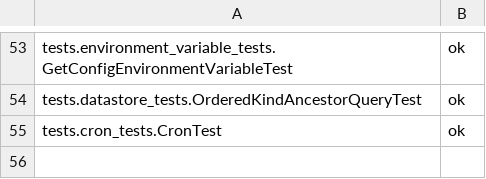
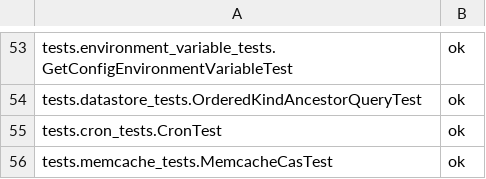
Before and after one commit to AppScale/hawkeye, a CSV file: test-suite/hawkeye_baseline_java.csv, drawn as a sheet; only a part is shown, gaps mark what is left out; the diff names each change by its address in the sheet, - before the commit and + after, or states it on an @@ line.

Commit message:
Adding cas test for memcache

```diff
--- a/test-suite/hawkeye_baseline_java.csv
+++ b/test-suite/hawkeye_baseline_java.csv
+row 56: tests.memcache_tests.MemcacheCasTest | ok
```
Also changed, not shown: 4 other files.
